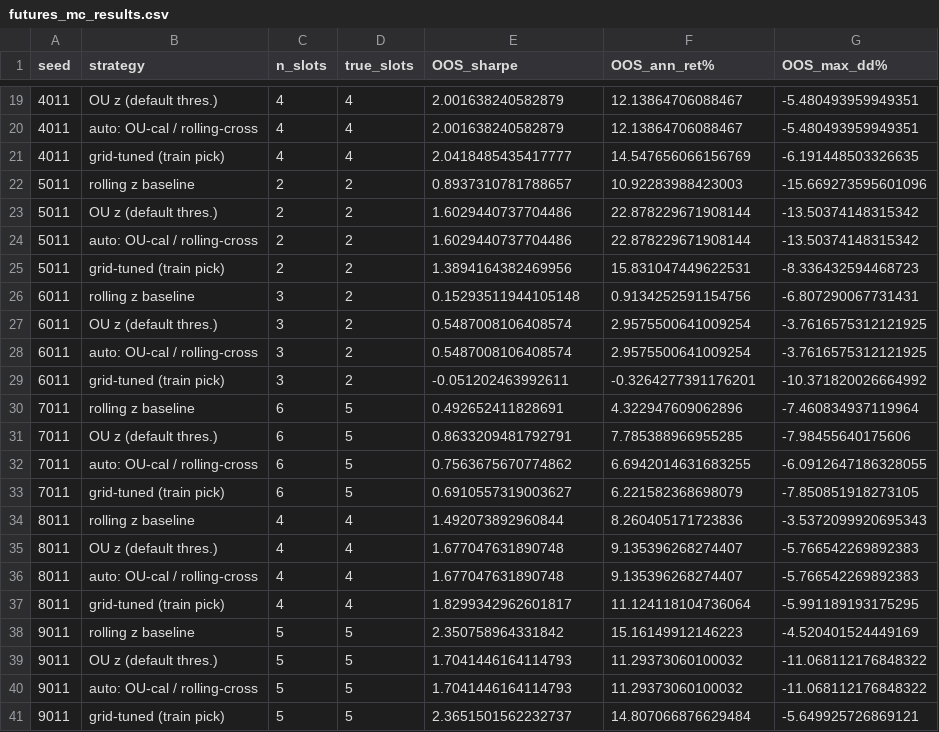
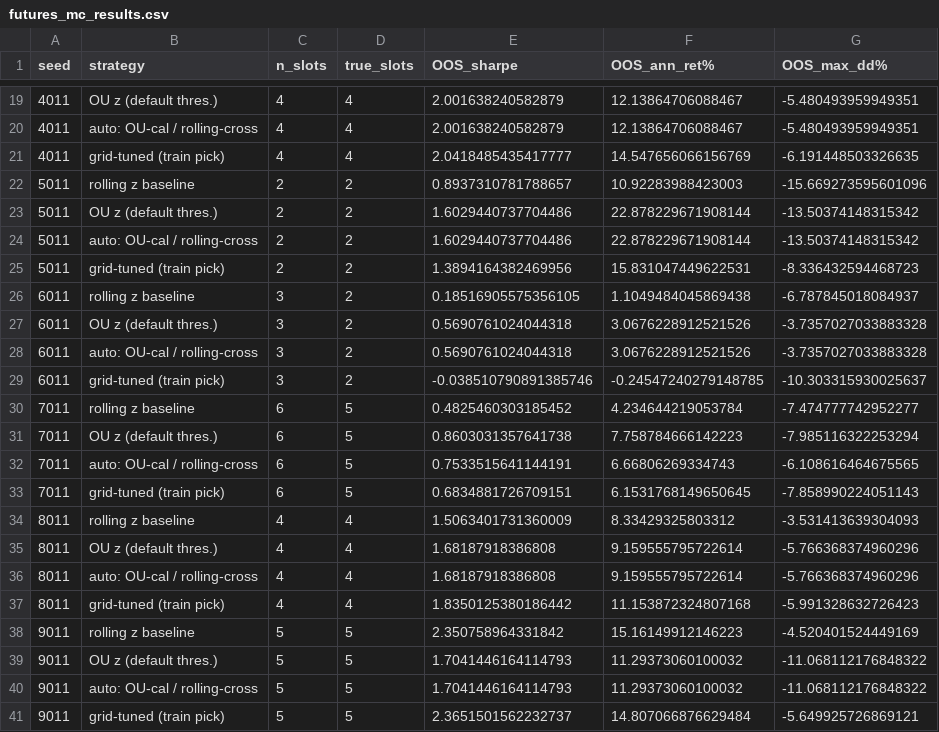
Before and after one commit to q351941406/mean-reversion-arb, a CSV file: output/futures_mc_results.csv, drawn as a sheet; only a part is shown, gaps mark what is left out; the diff covers the shown part only.

```diff
--- a/output/futures_mc_results.csv
+++ b/output/futures_mc_results.csv
@@ -25,14 +25,14 @@ seed,strategy,n_slots,true_slots,OOS_sharpe,OOS_ann_ret%,OOS_max_dd%
 5011,grid-tuned (train pick),2,2,1.3894164382469956,15.831047449622531,-8.336432594468723
-6011,rolling z baseline,3,2,0.15293511944105148,0.9134252591154756,-6.807290067731431
-6011,OU z (default thres.),3,2,0.5487008106408574,2.9575500641009254,-3.7616575312121925
-6011,auto: OU-cal / rolling-cross,3,2,0.5487008106408574,2.9575500641009254,-3.7616575312121925
-6011,grid-tuned (train pick),3,2,-0.051202463992611,-0.3264277391176201,-10.371820026664992
-7011,rolling z baseline,6,5,0.492652411828691,4.322947609062896,-7.460834937119964
-7011,OU z (default thres.),6,5,0.8633209481792791,7.785388966955285,-7.98455640175606
-7011,auto: OU-cal / rolling-cross,6,5,0.7563675670774862,6.6942014631683255,-6.0912647186328055
-7011,grid-tuned (train pick),6,5,0.6910557319003627,6.221582368698079,-7.850851918273105
-8011,rolling z baseline,4,4,1.492073892960844,8.260405171723836,-3.5372099920695343
-8011,OU z (default thres.),4,4,1.677047631890748,9.135396268274407,-5.766542269892383
-8011,auto: OU-cal / rolling-cross,4,4,1.677047631890748,9.135396268274407,-5.766542269892383
-8011,grid-tuned (train pick),4,4,1.8299342962601817,11.124118104736064,-5.991189193175295
+6011,rolling z baseline,3,2,0.18516905575356105,1.1049484045869438,-6.787845018084937
+6011,OU z (default thres.),3,2,0.5690761024044318,3.0676228912521526,-3.7357027033883328
+6011,auto: OU-cal / rolling-cross,3,2,0.5690761024044318,3.0676228912521526,-3.7357027033883328
+6011,grid-tuned (train pick),3,2,-0.038510790891385746,-0.24547240279148785,-10.303315930025637
+7011,rolling z baseline,6,5,0.4825460303185452,4.234644219053784,-7.474777742952277
+7011,OU z (default thres.),6,5,0.8603031357641738,7.758784666142223,-7.985116322253294
+7011,auto: OU-cal / rolling-cross,6,5,0.7533515641144191,6.66806269334743,-6.108616464675565
+7011,grid-tuned (train pick),6,5,0.6834881726709151,6.1531768149650645,-7.858990224051143
+8011,rolling z baseline,4,4,1.5063401731360009,8.33429325803312,-3.531413639304093
+8011,OU z (default thres.),4,4,1.68187918386808,9.159555795722614,-5.766368374960296
+8011,auto: OU-cal / rolling-cross,4,4,1.68187918386808,9.159555795722614,-5.766368374960296
+8011,grid-tuned (train pick),4,4,1.8350125380186442,11.153872324807168,-5.991328632726423
 9011,rolling z baseline,5,5,2.350758964331842,15.16149912146223,-4.520401524449169
```
Also changed, not shown: 96 edited cells elsewhere in this file, output/hostile_results.csv, 8 other files.
